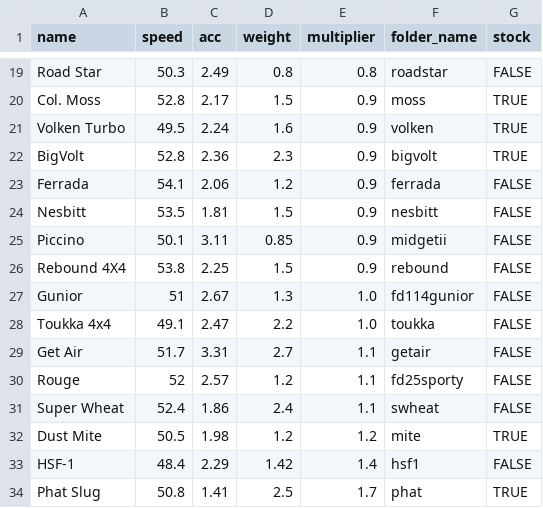
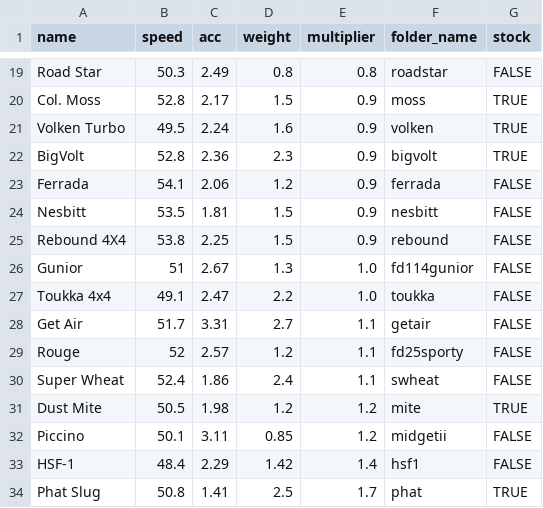
Before and after one commit to Re-Volt-America/RVA-Data, a CSV file: models/cars/rookie.csv, drawn as a sheet; only a part is shown, gaps mark what is left out.

Commit message:
Piccino (0.9 -> 1.2) (#11)

```diff
--- a/models/cars/rookie.csv
+++ b/models/cars/rookie.csv
@@ -24,3 +24,2 @@ Ferrada,54.1,2.06,1.2,0.9,ferrada,FALSE
 Nesbitt,53.5,1.81,1.5,0.9,nesbitt,FALSE
-Piccino,50.1,3.11,0.85,0.9,midgetii,FALSE
 Rebound 4X4,53.8,2.25,1.5,0.9,rebound,FALSE
@@ -32,2 +31,3 @@ Super Wheat,52.4,1.86,2.4,1.1,swheat,FALSE
 Dust Mite,50.5,1.98,1.2,1.2,mite,TRUE
+Piccino,50.1,3.11,0.85,1.2,midgetii,FALSE
 HSF-1,48.4,2.29,1.42,1.4,hsf1,FALSE
```
